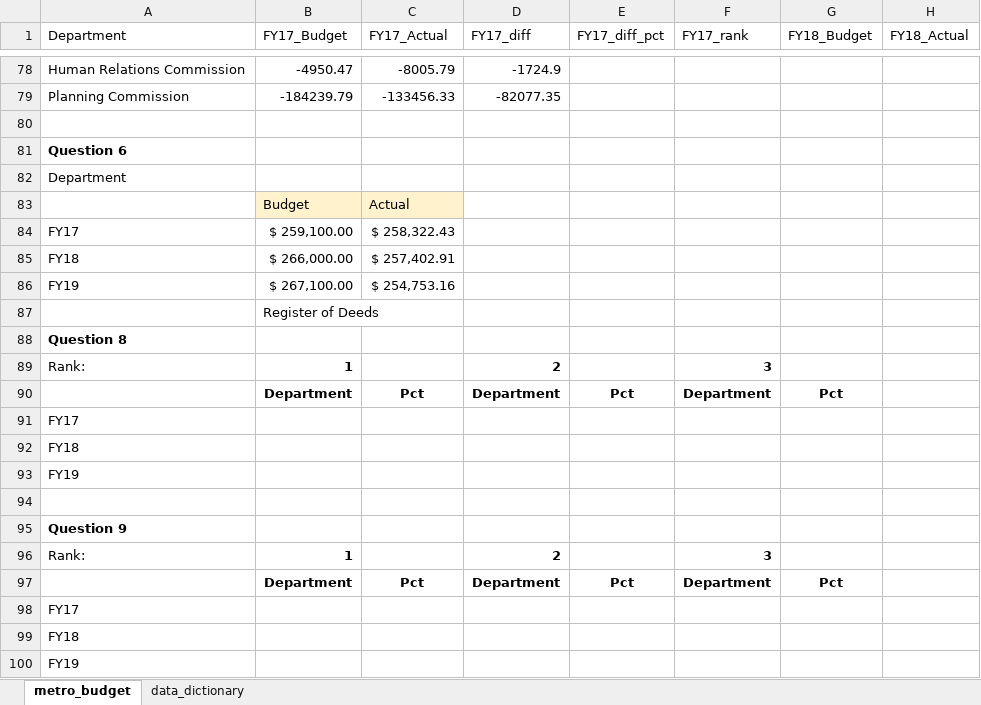
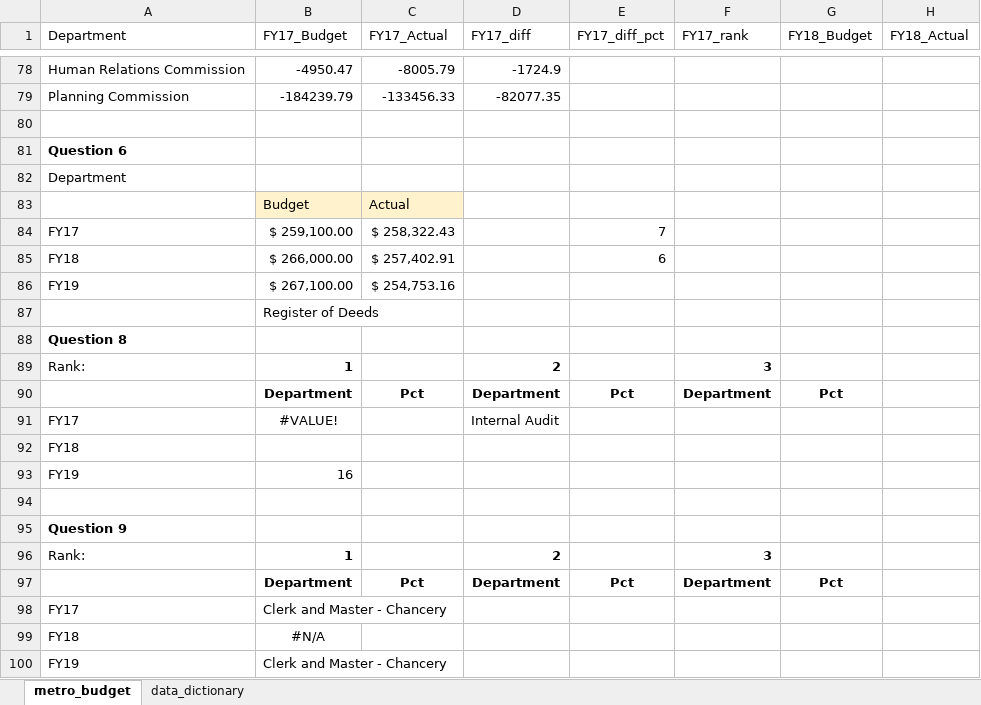
Before and after one commit to NSS-Data-Analytics-Cohort-8/budget_lookups-jtbest, an Excel workbook: metro_budget_exercise.xlsx, sheet metro_budget, drawn as a sheet; only a part is shown, gaps mark what is left out; values as stored, in another font and other column widths than the file's, no borders; the diff names each change by its address in the sheet, - before the commit and + after, or states it on an @@ line.

Commit message:
second

```diff
--- a/metro_budget_exercise.xlsx (sheet metro_budget)
+++ b/metro_budget_exercise.xlsx (sheet metro_budget)
-E84 (FY17_diff_pct): (empty)
+E84 (FY17_diff_pct): 7
-E85 (FY17_diff_pct): (empty)
+E85 (FY17_diff_pct): 6
-B91 (FY17_Budget): (empty)
+B91 (FY17_Budget): #VALUE!
-D91 (FY17_diff): (empty)
+D91 (FY17_diff): Internal Audit
-B93 (FY17_Budget): (empty)
+B93 (FY17_Budget): 16
-B98 (FY17_Budget): (empty)
+B98 (FY17_Budget): Clerk and Master - Chancery
-B99 (FY17_Budget): (empty)
+B99 (FY17_Budget): #N/A
-B100 (FY17_Budget): (empty)
+B100 (FY17_Budget): Clerk and Master - Chancery
```
